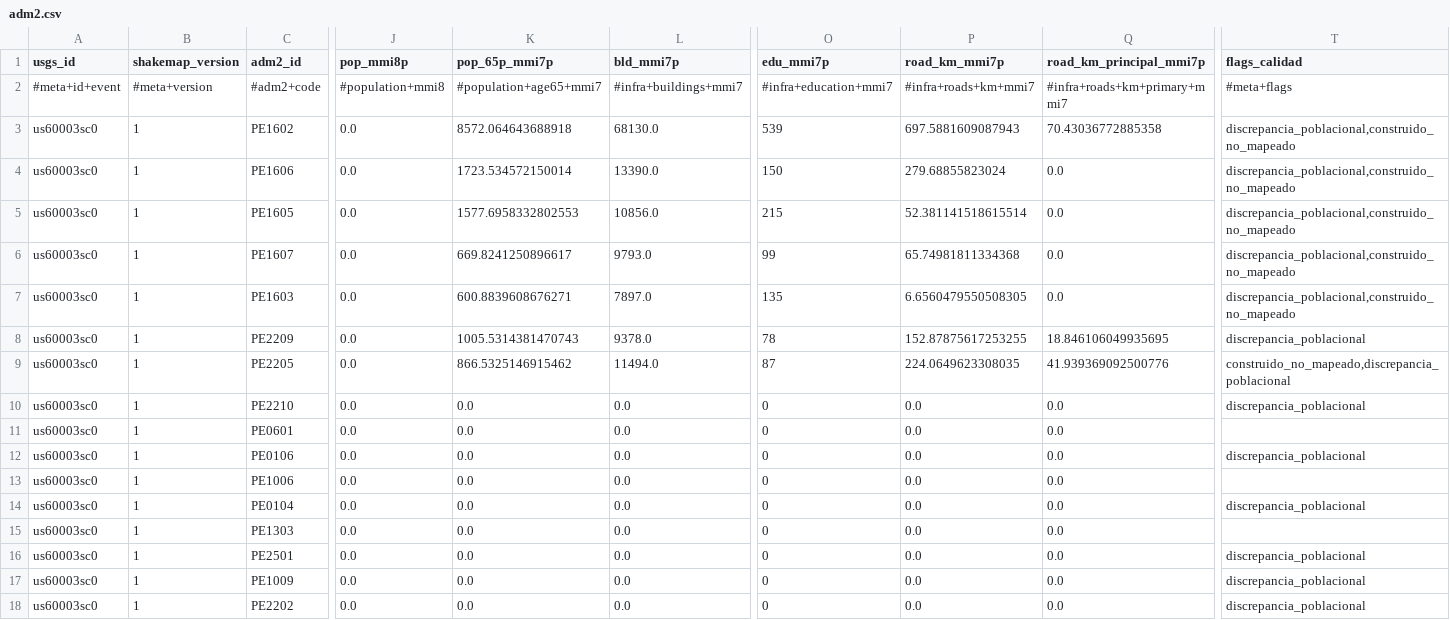
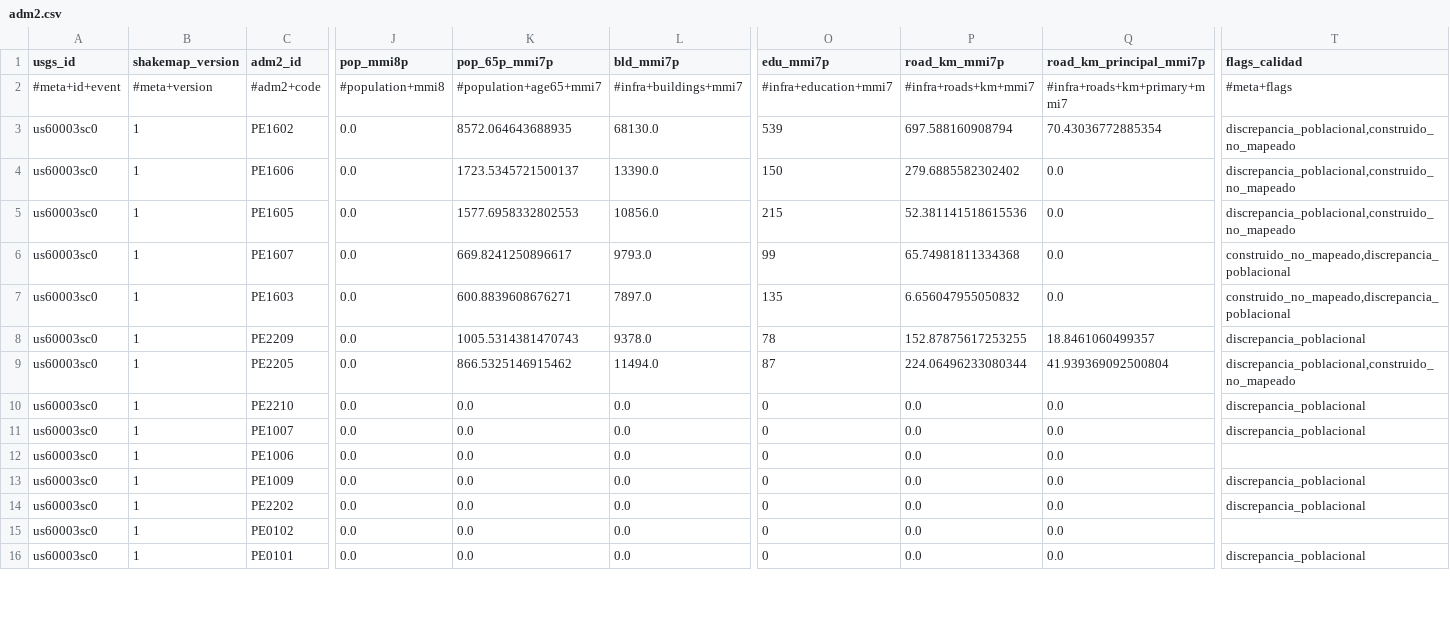
Before and after one commit to sforero77/CENTINELA, a CSV file: reports/us60003sc0/adm2.csv, drawn as a sheet; only a part is shown, gaps mark what is left out; the shorter side is filled out with more unchanged rows; removed rows and columns are numbered as before the commit, all else as after; rows hold the shown columns only; the diff covers the shown part only; the diff names each change by its address in the sheet, - before the commit and + after, or states it on an @@ line.

Commit message:
P3: reporte de us60003sc0

```diff
--- a/reports/us60003sc0/adm2.csv
+++ b/reports/us60003sc0/adm2.csv
-K3 (pop_65p_mmi7p): 8572.064643688918
+K3 (pop_65p_mmi7p): 8572.064643688935
-P3 (road_km_mmi7p): 697.5881609087943
+P3 (road_km_mmi7p): 697.588160908794
-Q3 (road_km_principal_mmi7p): 70.43036772885358
+Q3 (road_km_principal_mmi7p): 70.43036772885354
-K4 (pop_65p_mmi7p): 1723.534572150014
+K4 (pop_65p_mmi7p): 1723.5345721500137
-P4 (road_km_mmi7p): 279.68855823024
+P4 (road_km_mmi7p): 279.6885582302402
-P5 (road_km_mmi7p): 52.381141518615514
+P5 (road_km_mmi7p): 52.381141518615536
-T6:T7 (flags_calidad): discrepancia_poblacional,construido_no_mapeado
+T6:T7 (flags_calidad): construido_no_mapeado,discrepancia_poblacional
-P7 (road_km_mmi7p): 6.6560479550508305
+P7 (road_km_mmi7p): 6.656047955050832
-Q8 (road_km_principal_mmi7p): 18.846106049935695
+Q8 (road_km_principal_mmi7p): 18.8461060499357
-P9 (road_km_mmi7p): 224.0649623308035
+P9 (road_km_mmi7p): 224.06496233080344
-Q9 (road_km_principal_mmi7p): 41.939369092500776
+Q9 (road_km_principal_mmi7p): 41.939369092500804
-T9 (flags_calidad): construido_no_mapeado,discrepancia_poblacional
+T9 (flags_calidad): discrepancia_poblacional,construido_no_mapeado
@@ row 11 moved to row 17: us60003sc0 @@
-row 12: us60003sc0 | 1 | PE0106 | 0.0 | 0.0 | 0.0 | 0 | 0.0 | 0.0 | discrepancia_poblacional
@@ row 19 moved to row 11: us60003sc0 @@
@@ row 14 moved to row 18: us60003sc0 @@
@@ row 15 moved to row 29: us60003sc0 @@
-row 16: us60003sc0 | 1 | PE2501 | 0.0 | 0.0 | 0.0 | 0 | 0.0 | 0.0 | discrepancia_poblacional
```
Also changed, not shown: 2 added rows, 8 moved rows and 16 edited cells elsewhere in this file, 9 other files.
